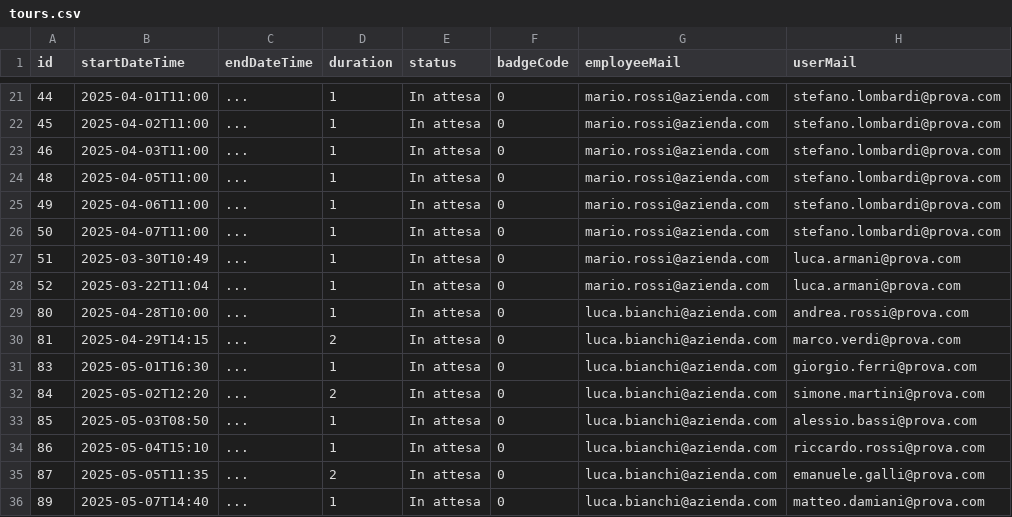
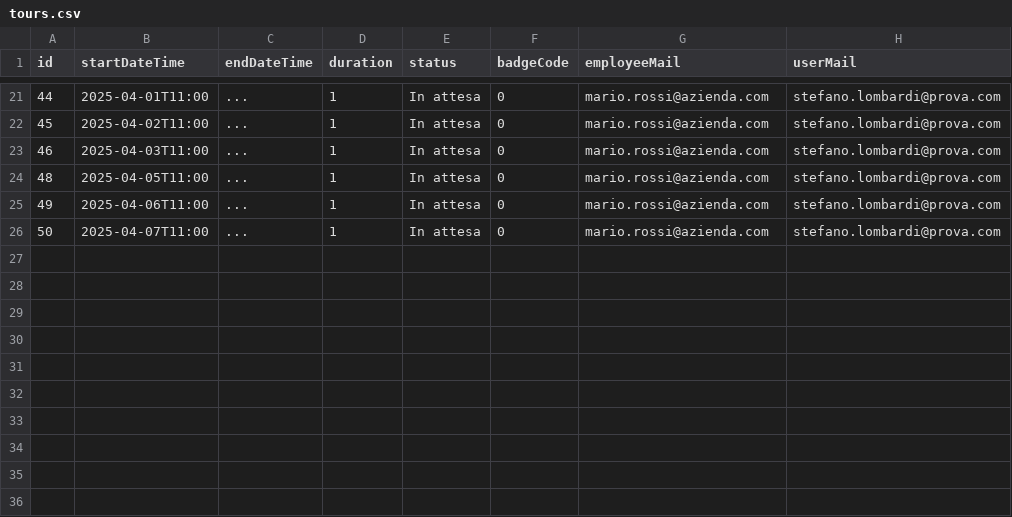
Before and after one commit to sofiapalme/InfoDrive---Gruppo-4, a CSV file: files/tours.csv, drawn as a sheet; only a part is shown, gaps mark what is left out; the diff names each change by its address in the sheet, - before the commit and + after, or states it on an @@ line.

```diff
--- a/files/tours.csv
+++ b/files/tours.csv
-row 27: 51 | 2025-03-30T10:49 | ... | 1 | In attesa | 0 | mario.rossi@azienda.com | luca.armani@prova.com
-row 28: 52 | 2025-03-22T11:04 | ... | 1 | In attesa | 0 | mario.rossi@azienda.com | luca.armani@prova.com
-row 29: 80 | 2025-04-28T10:00 | ... | 1 | In attesa | 0 | luca.bianchi@azienda.com | andrea.rossi@prova.com
-row 30: 81 | 2025-04-29T14:15 | ... | 2 | In attesa | 0 | luca.bianchi@azienda.com | marco.verdi@prova.com
-row 31: 83 | 2025-05-01T16:30 | ... | 1 | In attesa | 0 | luca.bianchi@azienda.com | giorgio.ferri@prova.com
-row 32: 84 | 2025-05-02T12:20 | ... | 2 | In attesa | 0 | luca.bianchi@azienda.com | simone.martini@prova.com
-row 33: 85 | 2025-05-03T08:50 | ... | 1 | In attesa | 0 | luca.bianchi@azienda.com | alessio.bassi@prova.com
-row 34: 86 | 2025-05-04T15:10 | ... | 1 | In attesa | 0 | luca.bianchi@azienda.com | riccardo.rossi@prova.com
-row 35: 87 | 2025-05-05T11:35 | ... | 2 | In attesa | 0 | luca.bianchi@azienda.com | emanuele.galli@prova.com
-row 36: 89 | 2025-05-07T14:40 | ... | 1 | In attesa | 0 | luca.bianchi@azienda.com | matteo.damiani@prova.com
```
Also changed, not shown: files/users.csv, 1 other file.
